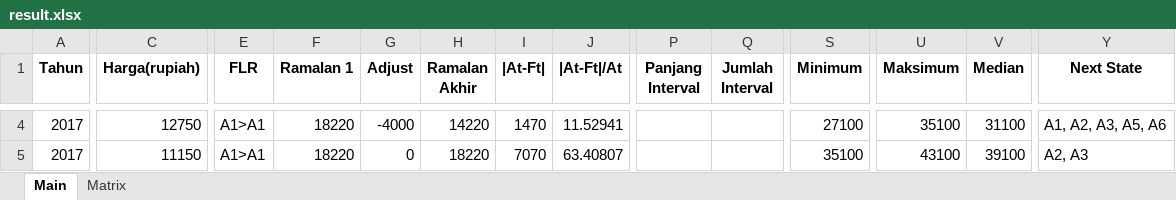
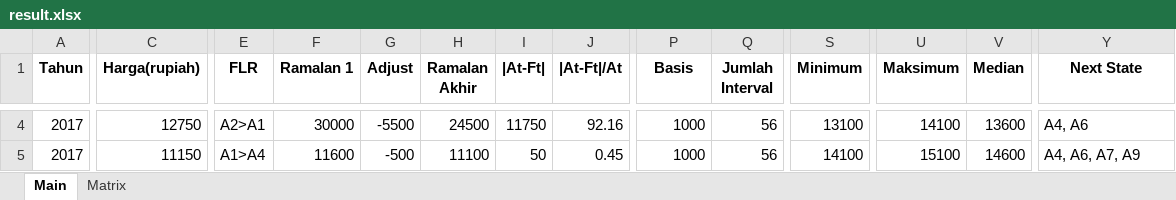
Before and after one commit to bagassj/FTS-Chain, an Excel workbook: result.xlsx, sheet Main, drawn as a sheet; only a part is shown, gaps mark what is left out; values as stored, in another font and other column widths than the file's, no borders; the diff covers the shown part only; the diff names each change by its address in the sheet, - before the commit and + after, or states it on an @@ line.

```diff
--- a/result.xlsx (sheet Main)
+++ b/result.xlsx (sheet Main)
-P1: Panjang Interval
+P1: Basis
-E4 (FLR): A1>A1
+E4 (FLR): A2>A1
-F4 (Ramalan 1): 18220
+F4 (Ramalan 1): 30000
-G4 (Adjust): -4000
+G4 (Adjust): -5500
-H4 (Ramalan Akhir): 14220
+H4 (Ramalan Akhir): 24500
-I4 (|At-Ft|): 1470
+I4 (|At-Ft|): 11750
-J4 (|At-Ft|/At): 11.52941
+J4 (|At-Ft|/At): 92.16
-P4:P5 (Basis): (empty)
+P4:P5 (Basis): 1000
-Q4:Q5 (Jumlah Interval): (empty)
+Q4:Q5 (Jumlah Interval): 56
-S4 (Minimum): 27100
+S4 (Minimum): 13100
-U4 (Maksimum): 35100
+U4 (Maksimum): 14100
-V4 (Median): 31100
+V4 (Median): 13600
-Y4 (Next State): A1, A2, A3, A5, A6
+Y4 (Next State): A4, A6
-E5 (FLR): A1>A1
+E5 (FLR): A1>A4
-F5 (Ramalan 1): 18220
+F5 (Ramalan 1): 11600
-G5 (Adjust): 0
+G5 (Adjust): -500
-H5 (Ramalan Akhir): 18220
+H5 (Ramalan Akhir): 11100
-I5 (|At-Ft|): 7070
+I5 (|At-Ft|): 50
-J5 (|At-Ft|/At): 63.40807
+J5 (|At-Ft|/At): 0.45
-S5 (Minimum): 35100
+S5 (Minimum): 14100
-U5 (Maksimum): 43100
+U5 (Maksimum): 15100
-V5 (Median): 39100
+V5 (Median): 14600
-Y5 (Next State): A2, A3
+Y5 (Next State): A4, A6, A7, A9
```
Also changed, not shown: 858 edited cells elsewhere in this sheet, sheet Matrix, 1 other file.
